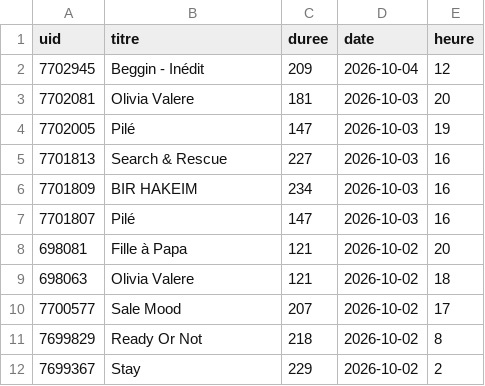
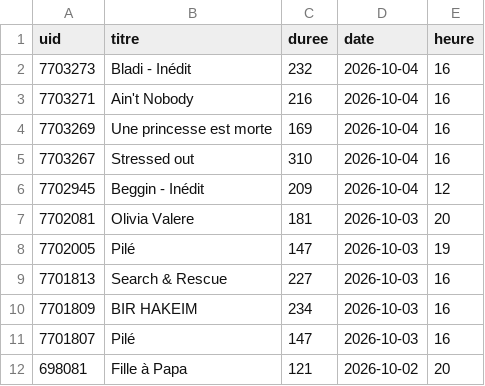
Before and after one commit to gunout/skyrock-monitor, a CSV file: resultats/12_sans_artiste.csv, drawn as a sheet; only a part is shown; the shorter side is filled out with more unchanged rows; the diff names each change by its address in the sheet, - before the commit and + after, or states it on an @@ line.

```diff
--- a/resultats/12_sans_artiste.csv
+++ b/resultats/12_sans_artiste.csv
+row 2: 7703273 | Bladi - Inédit | 232 | 2026-10-04 | 16
+row 3: 7703271 | Ain't Nobody | 216 | 2026-10-04 | 16
+row 4: 7703269 | Une princesse est morte | 169 | 2026-10-04 | 16
+row 5: 7703267 | Stressed out | 310 | 2026-10-04 | 16
```
Also changed, not shown: resultats/01_top_artistes.csv, resultats/02_top_titres.csv, 10 other files.
